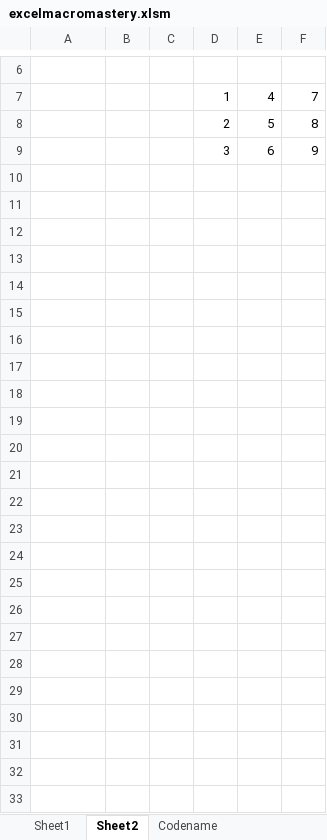
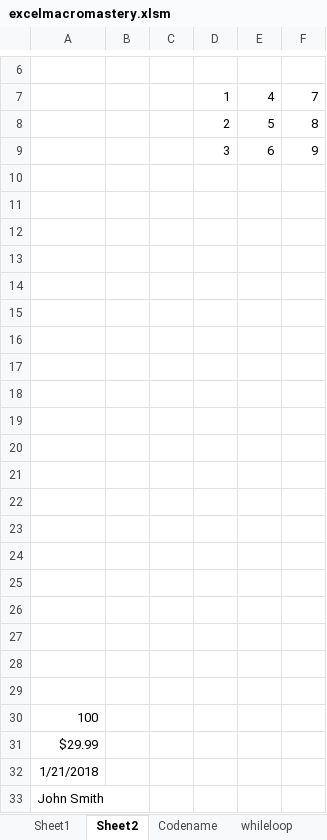
Before and after one commit to raymondmar61/vba, an Excel workbook: excelmacromastery.xlsm, sheet Sheet2, drawn as a sheet; only a part is shown, gaps mark what is left out; values as stored, in another font and other column widths than the file's, no borders; the diff names each change by its address in the sheet, - before the commit and + after, or states it on an @@ line.

```diff
--- a/excelmacromastery.xlsm (sheet Sheet2)
+++ b/excelmacromastery.xlsm (sheet Sheet2)
+sheet tab: whileloop
+row 10: (empty)
+row 11: (empty)
+row 12: (empty)
+row 13: (empty)
+row 14: (empty)
+row 15: (empty)
+row 16: (empty)
+row 17: (empty)
+row 18: (empty)
+row 19: (empty)
+row 20: (empty)
+row 21: (empty)
+row 22: (empty)
+row 23: (empty)
+row 24: (empty)
+row 25: (empty)
+row 26: (empty)
+row 27: (empty)
+row 28: (empty)
+row 29: (empty)
+row 30: 100
+row 31: $29.99
+row 32: 1/21/2018
+row 33: John Smith
```
Also changed, not shown: other sheet tabs, 1 other file.
